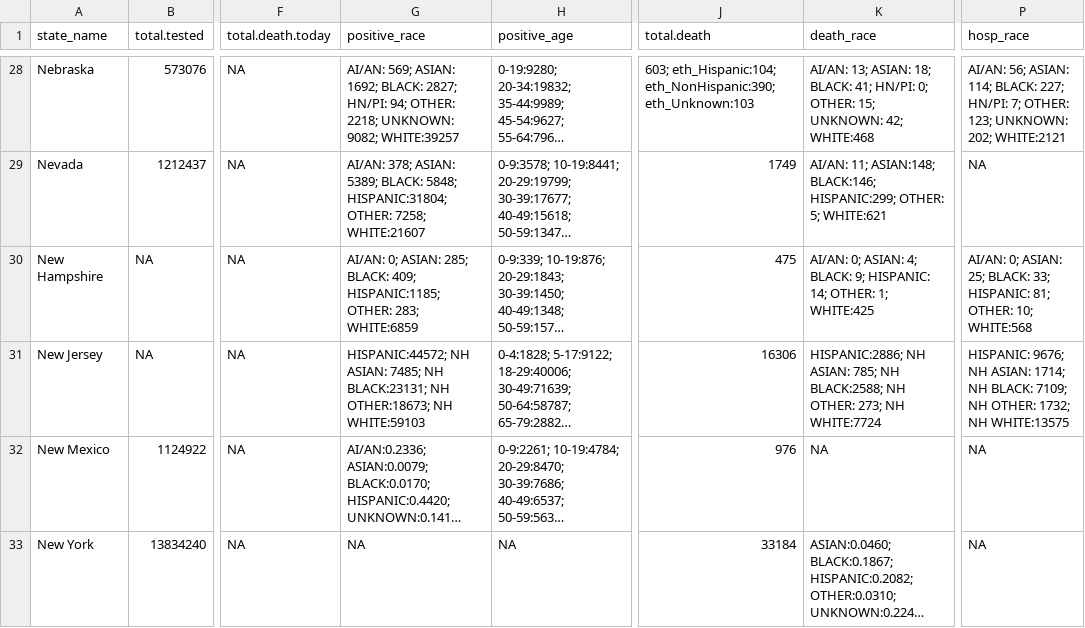
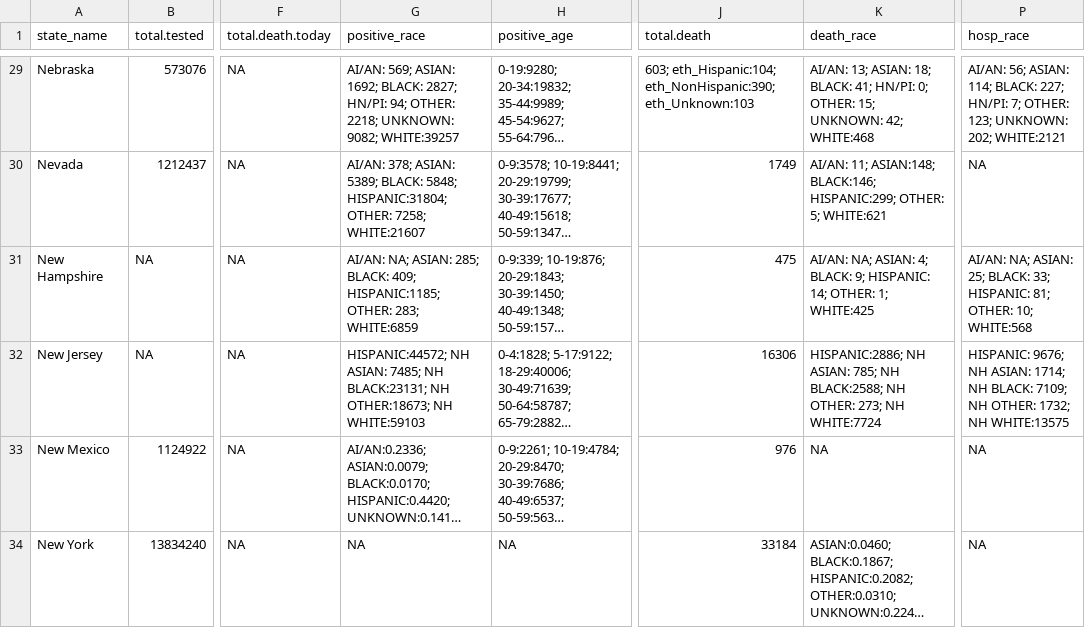
Before and after one commit to therandomwa/covid_us_states_tracking, a CSV file: Data/raw_states/meta_final_20201027.csv, drawn as a sheet; only a part is shown, gaps mark what is left out; long unchanged cells end in …; addresses are those after the commit; the diff covers the shown part only; the diff names each change by its address in the sheet, - before the commit and + after, or states it on an @@ line.

```diff
--- a/Data/raw_states/meta_final_20201027.csv
+++ b/Data/raw_states/meta_final_20201027.csv
-G31 (positive_race): AI/AN: 0; ASIAN: 285;…
+G31 (positive_race): AI/AN: NA; ASIAN: 285;…
-K31 (death_race): AI/AN: 0; ASIAN: 4;…
+K31 (death_race): AI/AN: NA; ASIAN: 4;…
-P31 (hosp_race): AI/AN: 0; ASIAN: 25;…
+P31 (hosp_race): AI/AN: NA; ASIAN: 25;…
```
Also changed, not shown: 1 added row and 44 edited cells elsewhere in this file, Data/processed_states/processed_state_data_20201027.csv, Data/raw_states/meta_2020-10-27_aw.csv, 1 other file.
